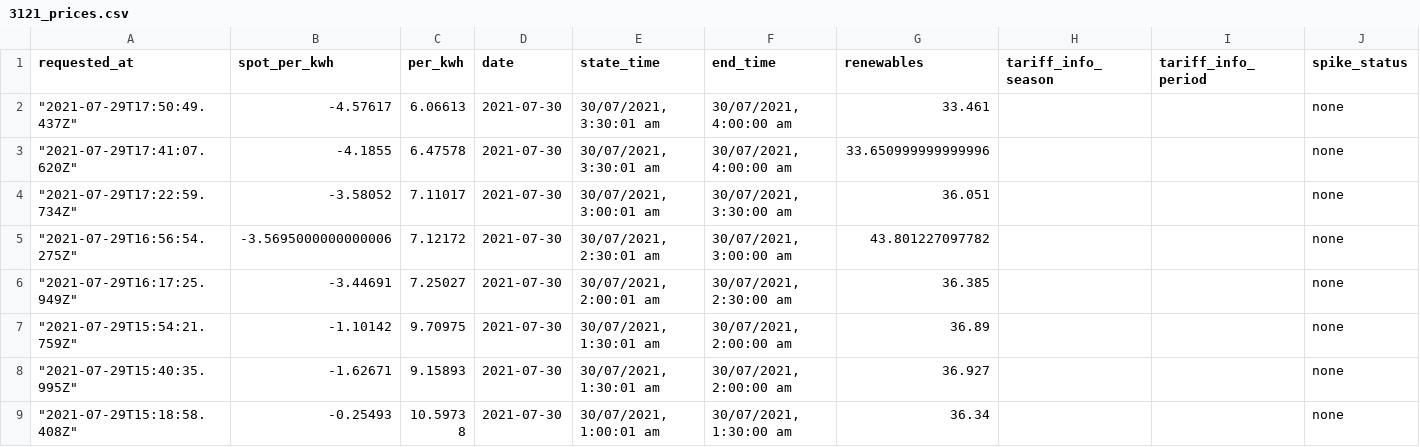
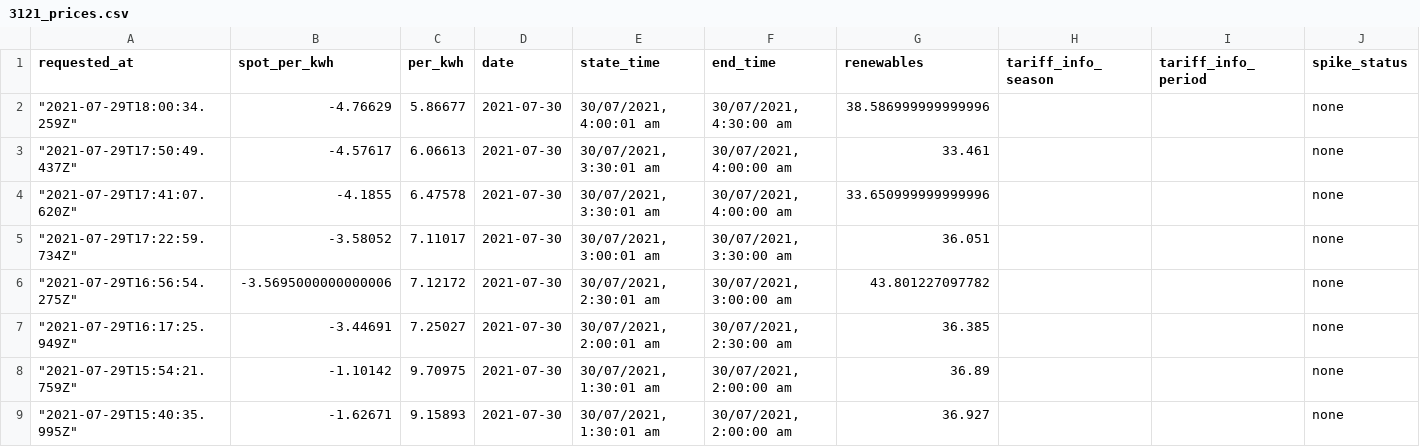
Before and after one commit to dalanmiller/electricity, a CSV file: 3121_prices.csv, drawn as a sheet; only a part is shown; the shorter side is filled out with more unchanged rows; the diff names each change by its address in the sheet, - before the commit and + after, or states it on an @@ line.

Commit message:
Flat: latest data (2021-07-29T18:00:34.431Z) {   "date": "2021-07-29T18:00:34.431Z",   "files": [     {       "name": "3121_prices.csv",       "deltaBytes": 136,       "source": "https://api.amber.com.au/v1/sites/01E8RD8PYMAHBTJCSNFA73KH8A/prices/current?next=0&previous=0&resolution=30"     },     {       "name": "current_price.json",       "deltaBytes": 12,       "source": "https://api.amber.com.au/v1/sites/01E8RD8PYMAHBTJCSNFA73KH8A/prices/current?next=0&previous=0&resolution=30"     }   ] }

```diff
--- a/3121_prices.csv
+++ b/3121_prices.csv
+row 2: "2021-07-29T18:00:34.259Z" | -4.76629 | 5.86677 | 2021-07-30 | 30/07/2021, 4:00:01 am | 30/07/2021, 4:30:00 am | 38.586999999999996 |  |  | none
```
Also changed, not shown: 1 other file.
